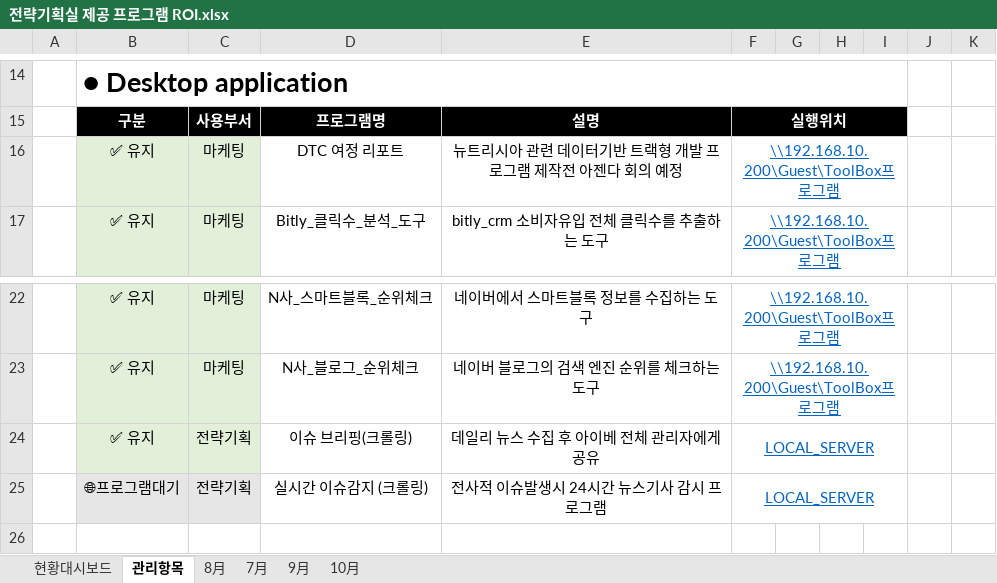
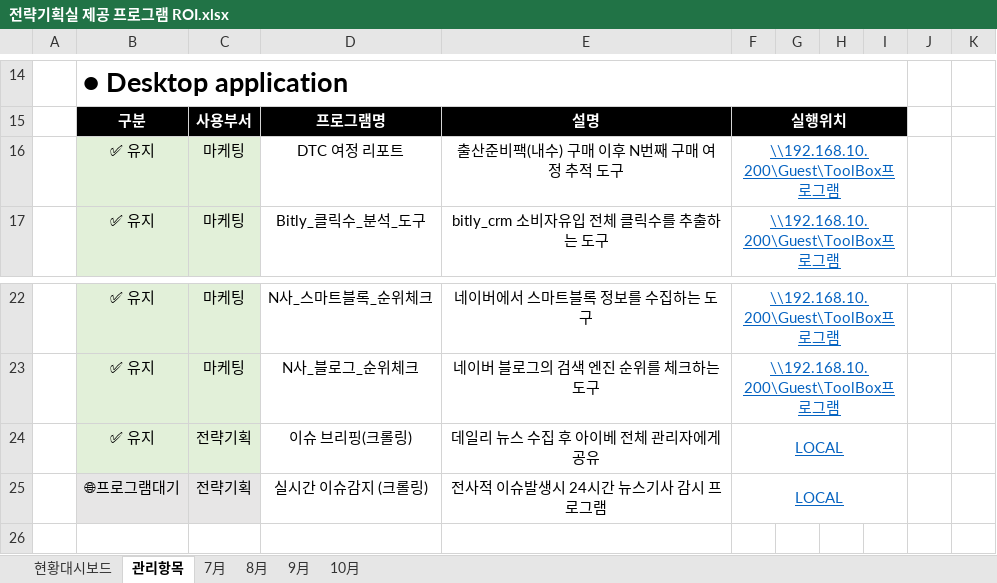
Before and after one commit to Agency8Group/ToolBox_Enterprise, an Excel workbook: 전략기획실 제공 프로그램 ROI.xlsx, sheet 관리항목, drawn as a sheet; only a part is shown, gaps mark what is left out; values as stored, in another font and other column widths than the file's, no borders; the diff names each change by its address in the sheet, - before the commit and + after, or states it on an @@ line.

```diff
--- a/전략기획실 제공 프로그램 ROI.xlsx (sheet 관리항목)
+++ b/전략기획실 제공 프로그램 ROI.xlsx (sheet 관리항목)
@@ sheet tab order changed: 현황대시보드 | 관리항목 | 7月 | 8月 | 9月 | 10月 @@
-E16: 뉴트리시아 관련 데이터기반 트랙형 개발 프로그램 제작전 아젠다 회의 예정
+E16: 출산준비팩(내수) 구매 이후 N번째 구매 여정 추적 도구
-F24:F25: LOCAL_SERVER
+F24:F25: LOCAL
```
Also changed, not shown: sheet 10月, sheet 현황대시보드, charts or pictures, 15 other files.
